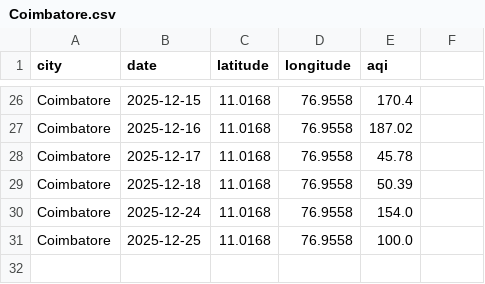
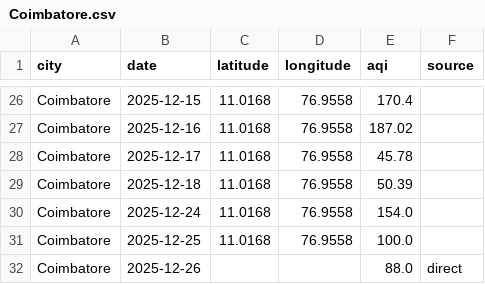
Before and after one commit to Srima-P/AQI_Backend, a CSV file: data/Coimbatore.csv, drawn as a sheet; only a part is shown, gaps mark what is left out; the diff names each change by its address in the sheet, - before the commit and + after, or states it on an @@ line.

```diff
--- a/data/Coimbatore.csv
+++ b/data/Coimbatore.csv
-F1: (empty)
+F1: source
+row 32: Coimbatore | 2025-12-26 |  |  | 88.0 | direct
```
Also changed, not shown: data/Chennai.csv, data/Dindigul.csv, 17 other files.
